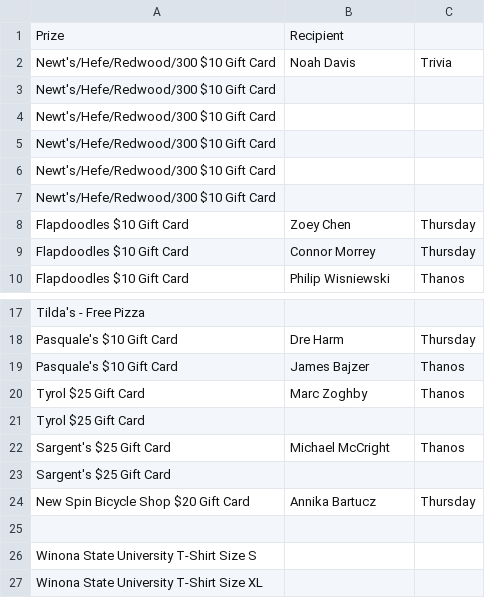
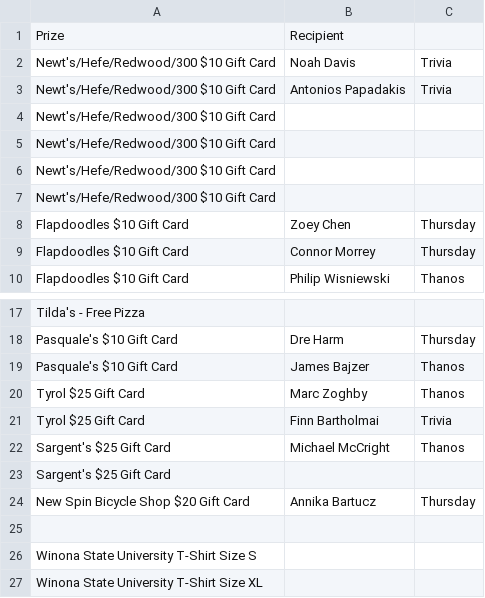
Before and after one commit to jobartucz/AOCbot, a CSV file: prizes.csv, drawn as a sheet; only a part is shown, gaps mark what is left out.

Commit message:
update

```diff
--- a/prizes.csv
+++ b/prizes.csv
@@ -2,3 +2,3 @@ Prize,Recipient,
 Newt's/Hefe/Redwood/300 $10 Gift Card,Noah Davis,Trivia
-Newt's/Hefe/Redwood/300 $10 Gift Card,,
+Newt's/Hefe/Redwood/300 $10 Gift Card,Antonios Papadakis,Trivia
 Newt's/Hefe/Redwood/300 $10 Gift Card,,
@@ -20,3 +20,3 @@ Pasquale's $10 Gift Card,James Bajzer,Thanos
 Tyrol $25 Gift Card,Marc Zoghby,Thanos
-Tyrol $25 Gift Card,,
+Tyrol $25 Gift Card,Finn Bartholmai,Trivia
 Sargent's $25 Gift Card,Michael McCright,Thanos
```
